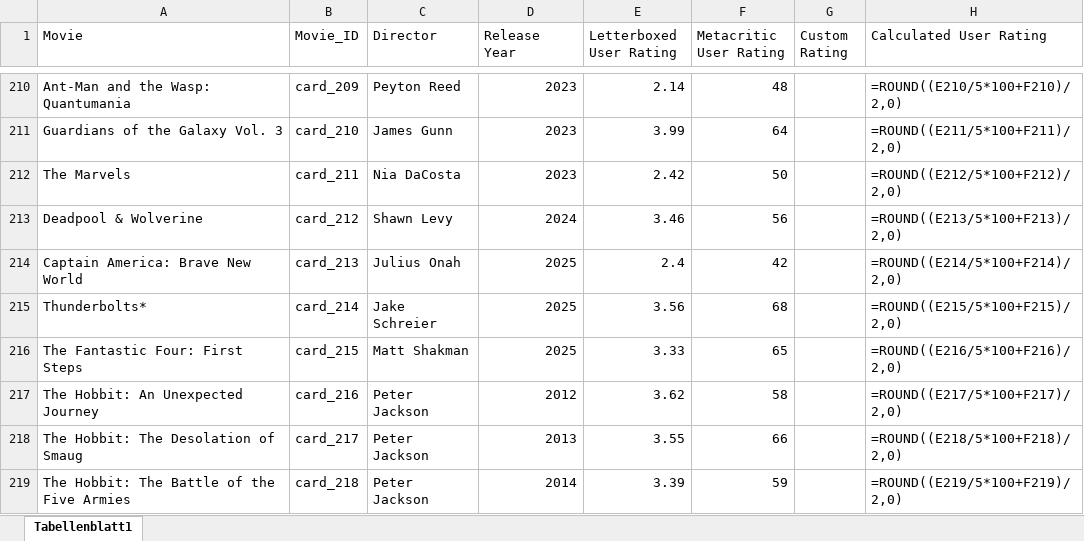
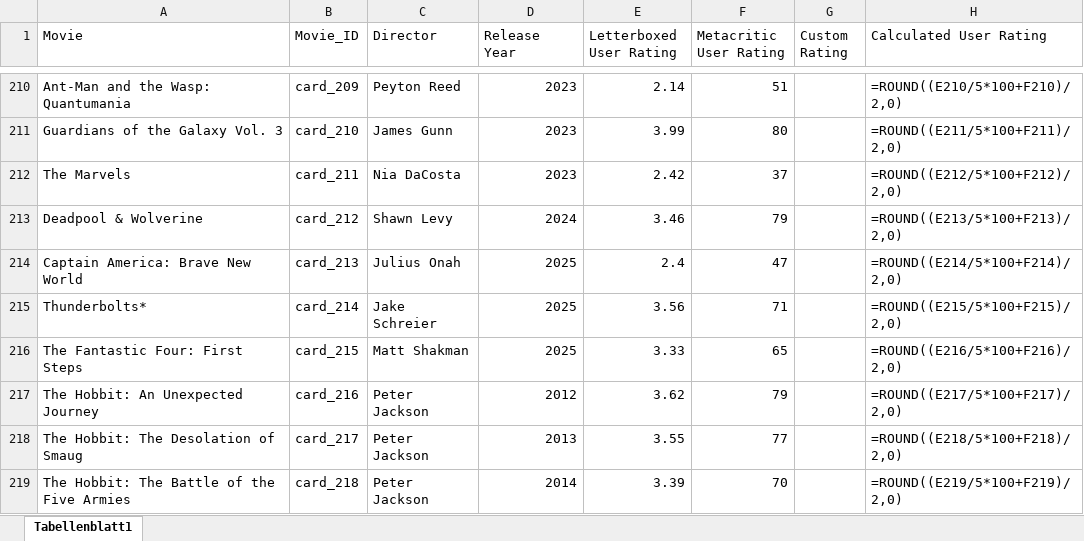
Before and after one commit to superuser-1/card-game, an Excel workbook: source_data/Movie_DB.xlsx, sheet Tabellenblatt1, drawn as a sheet; only a part is shown, gaps mark what is left out; values as stored, in another font and other column widths than the file's, no borders; formulas without a stored value are shown as written; the diff covers the shown part only; the diff names each change by its address in the sheet, - before the commit and + after, or states it on an @@ line.

```diff
--- a/source_data/Movie_DB.xlsx (sheet Tabellenblatt1)
+++ b/source_data/Movie_DB.xlsx (sheet Tabellenblatt1)
-F210 (Metacritic User Rating): 48
+F210 (Metacritic User Rating): 51
-F211 (Metacritic User Rating): 64
+F211 (Metacritic User Rating): 80
-F212 (Metacritic User Rating): 50
+F212 (Metacritic User Rating): 37
-F213 (Metacritic User Rating): 56
+F213 (Metacritic User Rating): 79
-F214 (Metacritic User Rating): 42
+F214 (Metacritic User Rating): 47
-F215 (Metacritic User Rating): 68
+F215 (Metacritic User Rating): 71
-F217 (Metacritic User Rating): 58
+F217 (Metacritic User Rating): 79
-F218 (Metacritic User Rating): 66
+F218 (Metacritic User Rating): 77
-F219 (Metacritic User Rating): 59
+F219 (Metacritic User Rating): 70
```
Also changed, not shown: 26 edited cells elsewhere in this sheet, 1 other file.
